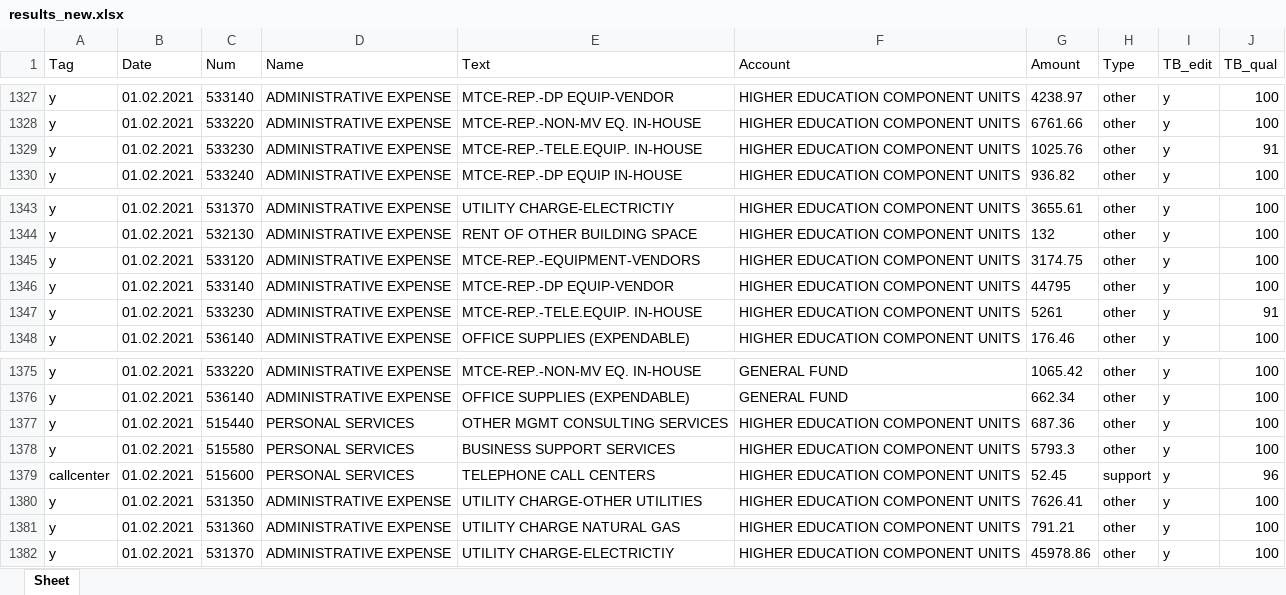
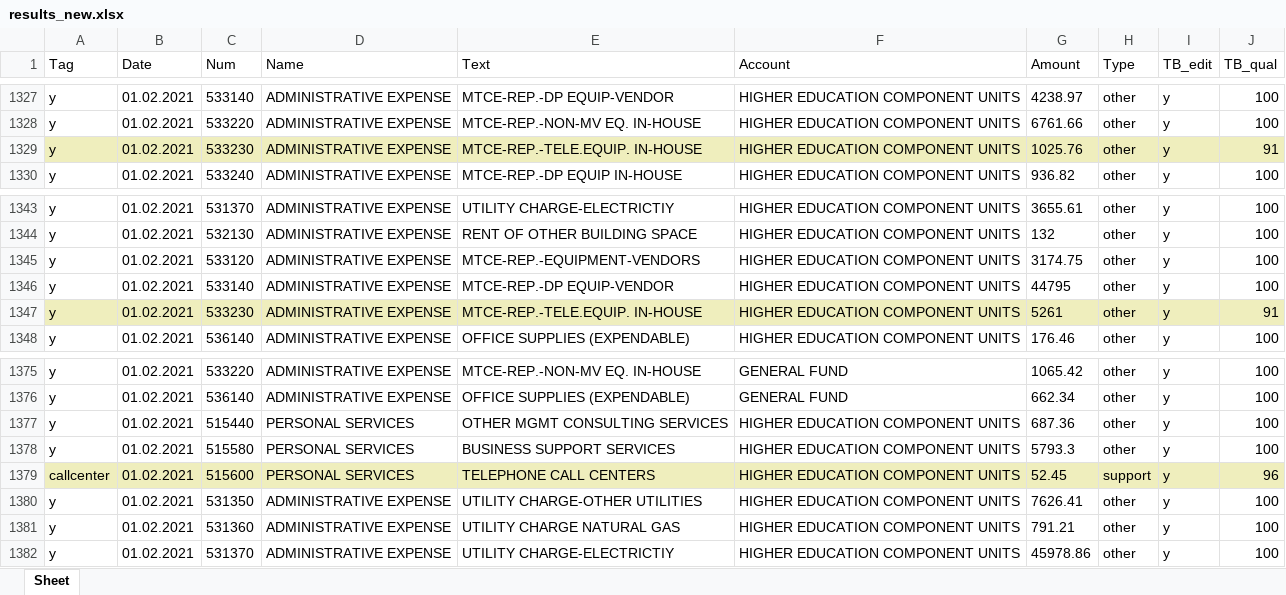
Before and after one commit to fdickma/TagBotFT, an Excel workbook: results_new.xlsx, sheet Sheet, drawn as a sheet; only a part is shown, gaps mark what is left out; values as stored, in another font and other column widths than the file's, no borders; the diff covers the shown part only; the diff names each change by its address in the sheet, - before the commit and + after, or states it on an @@ line.

```diff
--- a/results_new.xlsx (sheet Sheet)
+++ b/results_new.xlsx (sheet Sheet)
-A1329:J1329 fill: none
+A1329:J1329 fill: #EFEEBD
-A1347:J1347 fill: none
+A1347:J1347 fill: #EFEEBD
-A1379:J1379 fill: none
+A1379:J1379 fill: #EFEEBD
```
Also changed, not shown: cell formats elsewhere in this sheet, results_old.xlsx, 1 other file.
